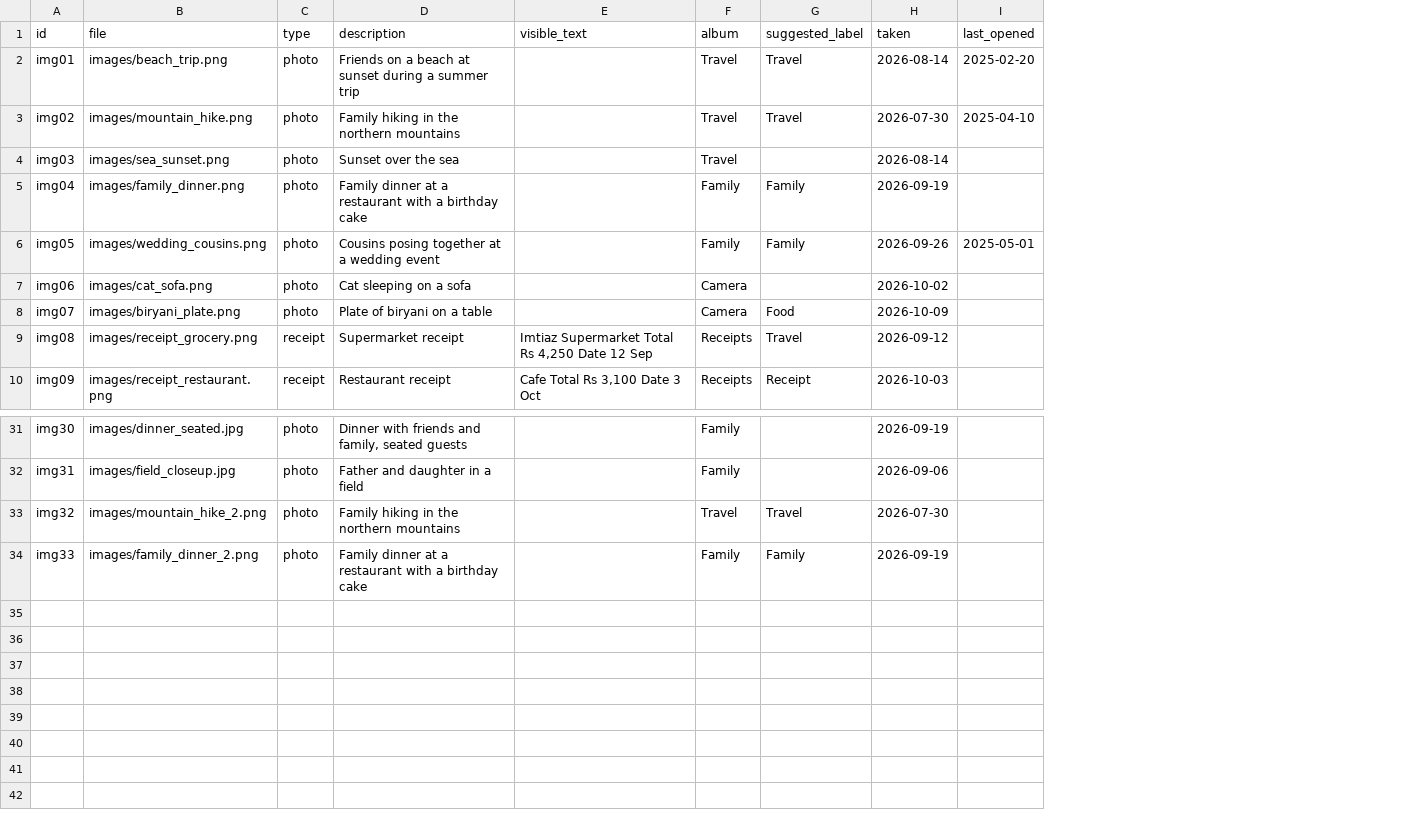
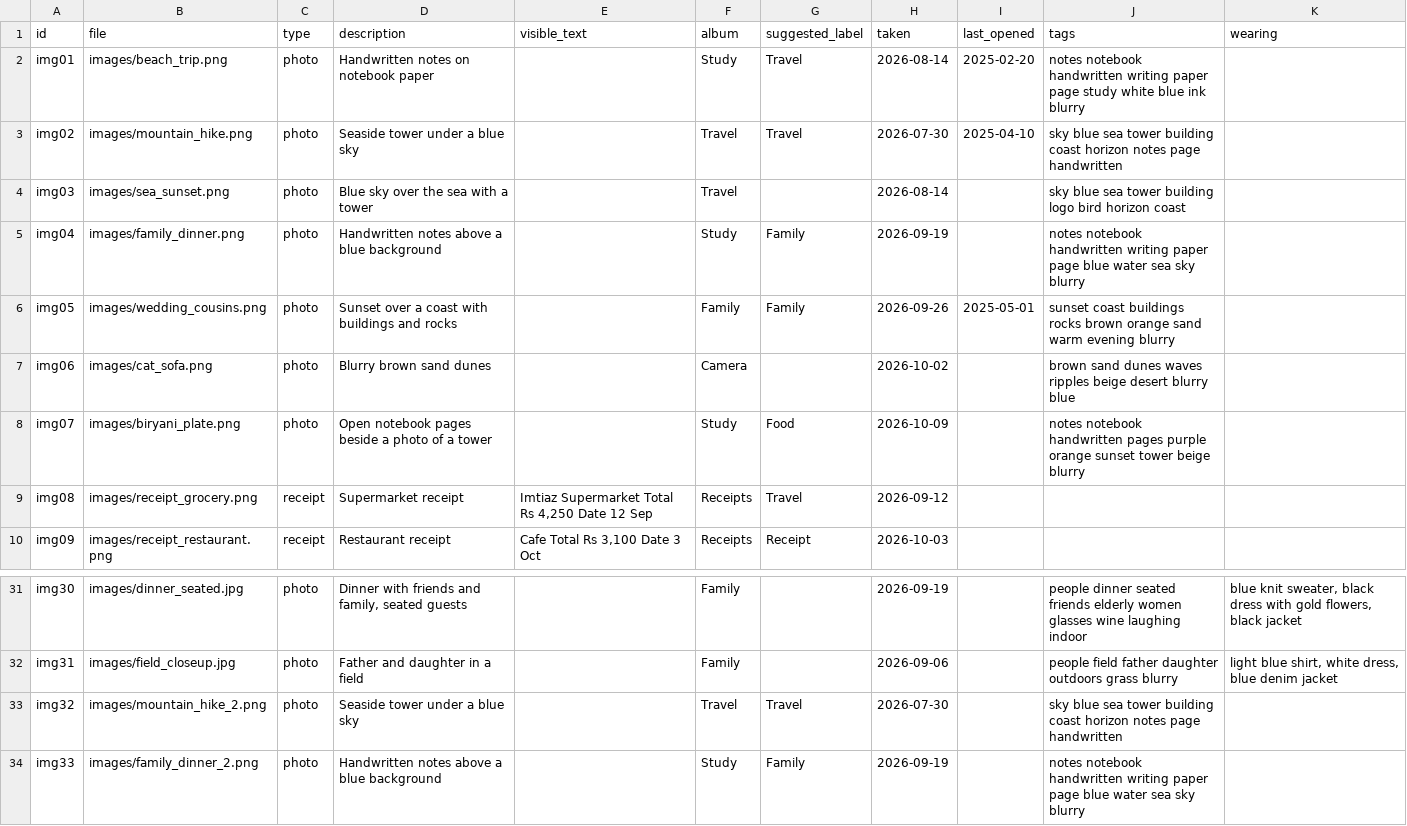
Before and after one commit to DuaAliAnsari/PixelSense, a CSV file: manifest.csv, drawn as a sheet; only a part is shown, gaps mark what is left out; the diff names each change by its address in the sheet, - before the commit and + after, or states it on an @@ line.

```diff
--- a/manifest.csv
+++ b/manifest.csv
+column J (tags), rows 2-8: notes notebook handwritten writing paper page study white blue ink blurry | sky blue sea tower building coast horizon notes page handwritten | sky blue sea tower building logo bird horizon coast | notes notebook handwritten writing paper page blue water sea sky blurry | sunset coast buildings rocks brown orange sand warm evening blurry | brown sand dunes waves ripples beige desert blurry blue | notes notebook handwritten pages purple orange sunset tower beige blurry; rows 31-34: people dinner seated friends elderly women glasses wine laughing indoor | people field father daughter outdoors grass blurry | sky blue sea tower building coast horizon notes page handwritten | notes notebook handwritten writing paper page blue water sea sky blurry
+column K (wearing), rows 31-32: blue knit sweater, black dress with gold flowers, black jacket | light blue shirt, white dress, blue denim jacket
-D2 (description): Friends on a beach at sunset during a summer trip
+D2 (description): Handwritten notes on notebook paper
-F2 (album): Travel
+F2 (album): Study
-D3 (description): Family hiking in the northern mountains
+D3 (description): Seaside tower under a blue sky
-D4 (description): Sunset over the sea
+D4 (description): Blue sky over the sea with a tower
-D5 (description): Family dinner at a restaurant with a birthday cake
+D5 (description): Handwritten notes above a blue background
-F5 (album): Family
+F5 (album): Study
-D6 (description): Cousins posing together at a wedding event
+D6 (description): Sunset over a coast with buildings and rocks
-D7 (description): Cat sleeping on a sofa
+D7 (description): Blurry brown sand dunes
-D8 (description): Plate of biryani on a table
+D8 (description): Open notebook pages beside a photo of a tower
-F8 (album): Camera
+F8 (album): Study
-D33 (description): Family hiking in the northern mountains
+D33 (description): Seaside tower under a blue sky
-D34 (description): Family dinner at a restaurant with a birthday cake
+D34 (description): Handwritten notes above a blue background
-F34 (album): Family
+F34 (album): Study
```
Also changed, not shown: 6 other files.
